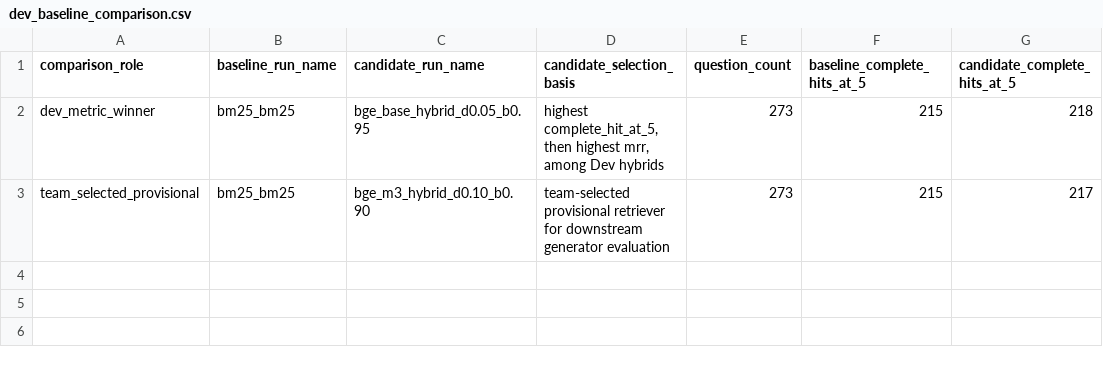
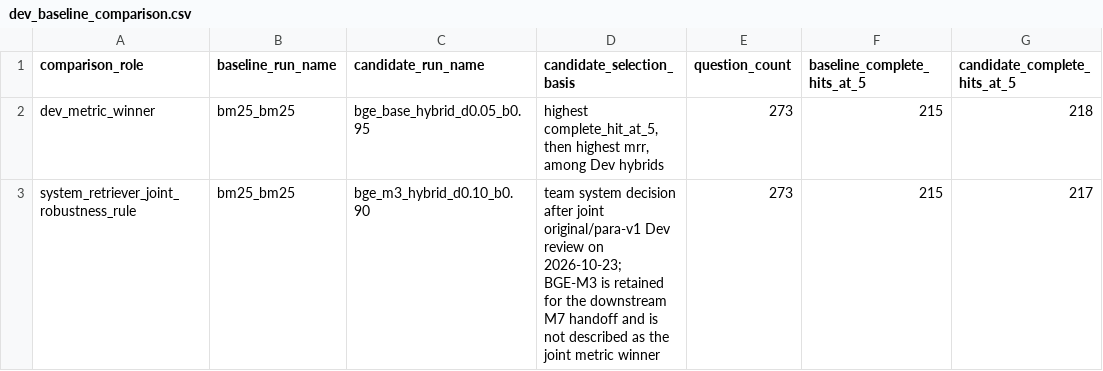
Before and after one commit to yshe0376/cs30-personalised-rag, a CSV file: docs/results/m6_w6_v2_four_book_gold_v0_1_3/dev_baseline_comparison.csv, drawn as a sheet; only a part is shown; the diff names each change by its address in the sheet, - before the commit and + after, or states it on an @@ line.

Commit message:
results(m6): publish original and paraphrase reruns

```diff
--- a/docs/results/m6_w6_v2_four_book_gold_v0_1_3/dev_baseline_comparison.csv
+++ b/docs/results/m6_w6_v2_four_book_gold_v0_1_3/dev_baseline_comparison.csv
-A3 (comparison_role): team_selected_provisional
+A3 (comparison_role): system_retriever_joint_robustness_rule
-D3 (candidate_selection_basis): team-selected provisional retriever for downstream generator evaluation
+D3 (candidate_selection_basis): team system decision after joint original/para-v1 Dev review on 2026-10-23; BGE-M3 is retained for the downstream M7 handoff and is not described as the joint metric winner
```
Also changed, not shown: 17 other files.
